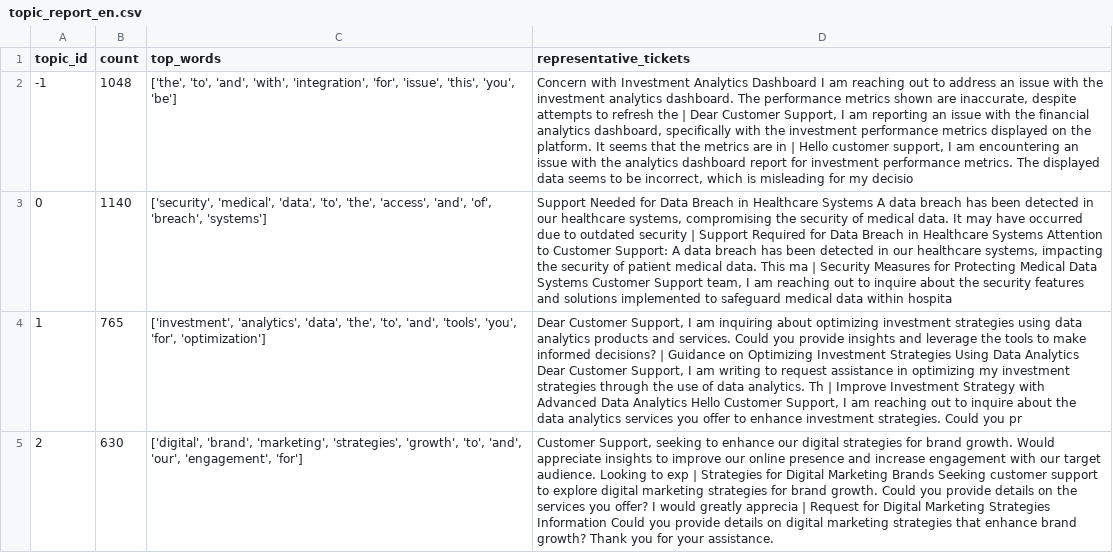
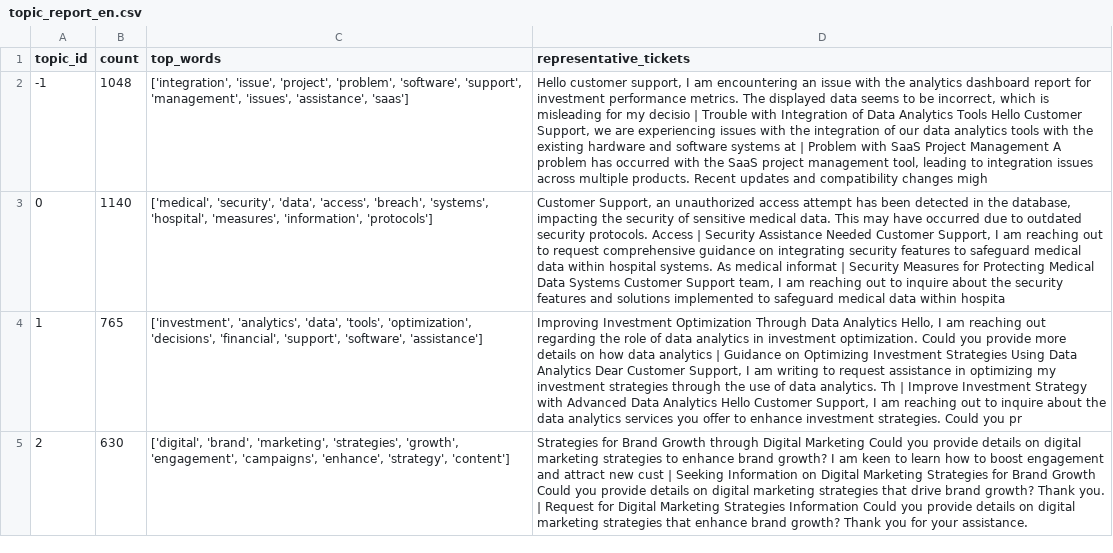
Before and after one commit to Sanskargade100/text-analytics-customer-feedback, a CSV file: results/bertopic/topic_report_en.csv, drawn as a sheet; only a part is shown; the diff covers the shown part only; the diff names each change by its address in the sheet, - before the commit and + after, or states it on an @@ line.

```diff
--- a/results/bertopic/topic_report_en.csv
+++ b/results/bertopic/topic_report_en.csv
-C2 (top_words): ['the', 'to', 'and', 'with', 'integration', 'for', 'issue', 'this', 'you', 'be']
+C2 (top_words): ['integration', 'issue', 'project', 'problem', 'software', 'support', 'management', 'issues', 'assistance', 'saas']
-D2 (representative_tickets): Concern with Investment Analytics Dashboard I am reaching out to address an issue with the investment analytics dashboard. The performance metrics shown are inaccurate, despite attempts to refresh the | Dear Customer Support, I am reporting an issue with the financial analytics dashboard, specifically with the investment performance metrics displayed on the platform. It seems that the metrics are in | Hello customer support, I am encountering an issue with the analytics dashboard report for investment performance metrics. The displayed data seems to be incorrect, which is misleading for my decisio
+D2 (representative_tickets): Hello customer support, I am encountering an issue with the analytics dashboard report for investment performance metrics. The displayed data seems to be incorrect, which is misleading for my decisio | Trouble with Integration of Data Analytics Tools Hello Customer Support, we are experiencing issues with the integration of our data analytics tools with the existing hardware and software systems at | Problem with SaaS Project Management A problem has occurred with the SaaS project management tool, leading to integration issues across multiple products. Recent updates and compatibility changes migh
-C3 (top_words): ['security', 'medical', 'data', 'to', 'the', 'access', 'and', 'of', 'breach', 'systems']
+C3 (top_words): ['medical', 'security', 'data', 'access', 'breach', 'systems', 'hospital', 'measures', 'information', 'protocols']
-D3 (representative_tickets): Support Needed for Data Breach in Healthcare Systems A data breach has been detected in our healthcare systems, compromising the security of medical data. It may have occurred due to outdated security | Support Required for Data Breach in Healthcare Systems Attention to Customer Support: A data breach has been detected in our healthcare systems, impacting the security of patient medical data. This ma | Security…
+D3 (representative_tickets): Customer Support, an unauthorized access attempt has been detected in the database, impacting the security of sensitive medical data. This may have occurred due to outdated security protocols. Access | Security Assistance Needed Customer Support, I am reaching out to request comprehensive guidance on integrating security features to safeguard medical data within hospital systems. As medical informat | Security…
-C4 (top_words): …'analytics', 'data', 'the', 'to', 'and', 'tools', 'you', 'for', 'optimization']
+C4 (top_words): …'analytics', 'data', 'tools', 'optimization', 'decisions', 'financial', 'support', 'software', 'assistance']
-D4 (representative_tickets): Dear Customer Support, I am inquiring about optimizing investment strategies using data analytics products and services. Could you provide insights and leverage the tools to make informed decisions? | Guidance…
+D4 (representative_tickets): Improving Investment Optimization Through Data Analytics Hello, I am reaching out regarding the role of data analytics in investment optimization. Could you provide more details on how data analytics | Guidance…
-C5 (top_words): …'strategies', 'growth', 'to', 'and', 'our', 'engagement', 'for']
+C5 (top_words): …'strategies', 'growth', 'engagement', 'campaigns', 'enhance', 'strategy', 'content']
-D5 (representative_tickets): Customer Support, seeking to enhance our digital strategies for brand growth. Would appreciate insights to improve our online presence and increase engagement with our target audience. Looking to exp | Strategies for Digital Marketing Brands Seeking customer support to explore digital marketing strategies for brand growth. Could you provide details on the services you offer? I would greatly apprecia | Request…
+D5 (representative_tickets): Strategies for Brand Growth through Digital Marketing Could you provide details on digital marketing strategies to enhance brand growth? I am keen to learn how to boost engagement and attract new cust | Seeking Information on Digital Marketing Strategies for Brand Growth Could you provide details on digital marketing strategies that drive brand growth? Thank you. | Request…
```
Also changed, not shown: 21 edited cells elsewhere in this file, results/analysis/ranked_issues_bertopic_de.csv, results/analysis/ranked_issues_bertopic_en.csv, 11 other files.
